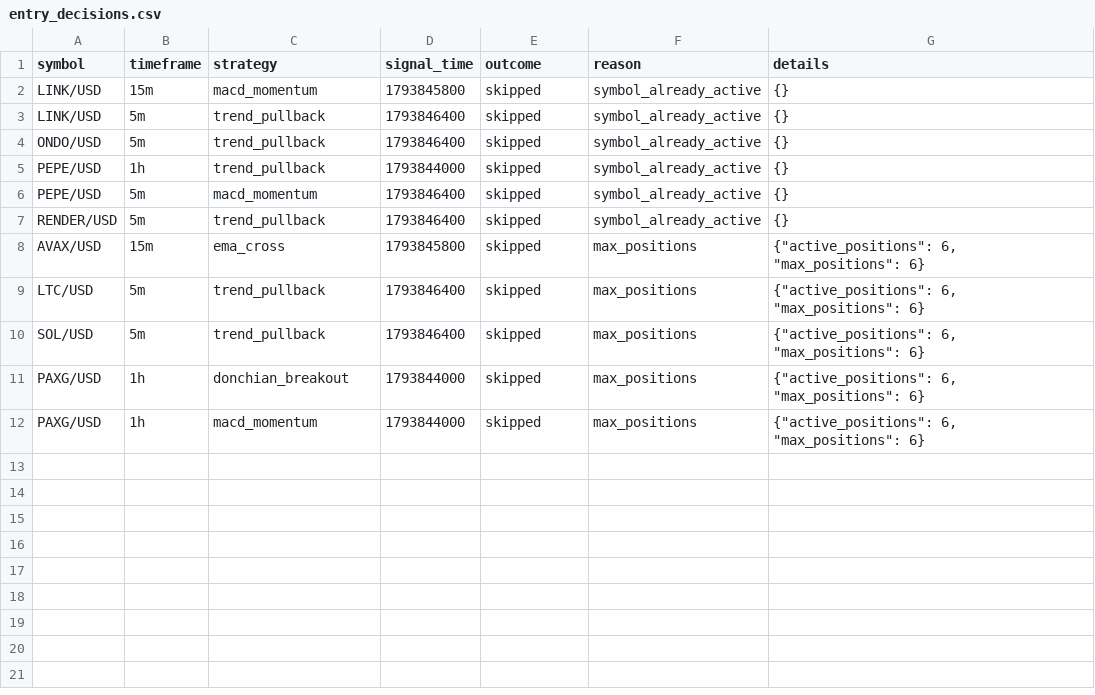
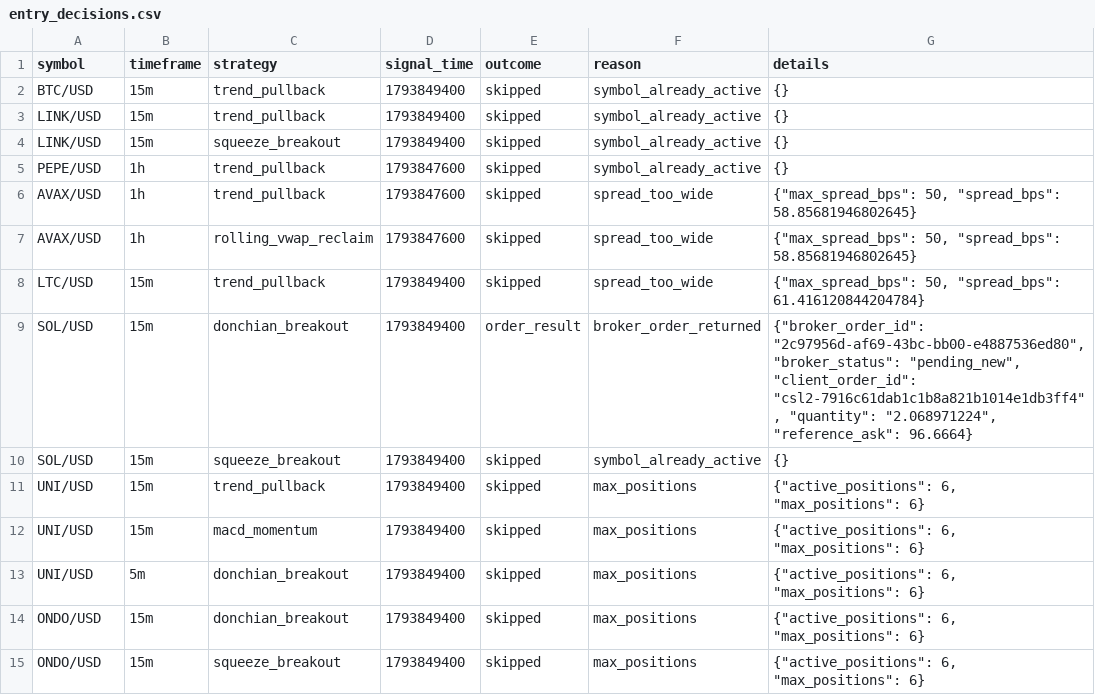
Before and after one commit to Rand0mUs3r-afk/CryptoStrategyLab, a CSV file: entry_decisions.csv, drawn as a sheet.

```diff
--- a/entry_decisions.csv
+++ b/entry_decisions.csv
@@ -1,12 +1,15 @@
 symbol,timeframe,strategy,signal_time,outcome,reason,details
-LINK/USD,15m,macd_momentum,1793845800,skipped,symbol_already_active,{}
-LINK/USD,5m,trend_pullback,1793846400,skipped,symbol_already_active,{}
-ONDO/USD,5m,trend_pullback,1793846400,skipped,symbol_already_active,{}
-PEPE/USD,1h,trend_pullback,1793844000,skipped,symbol_already_active,{}
-PEPE/USD,5m,macd_momentum,1793846400,skipped,symbol_already_active,{}
-RENDER/USD,5m,trend_pullback,1793846400,skipped,symbol_already_active,{}
-AVAX/USD,15m,ema_cross,1793845800,skipped,max_positions,"{""active_positions"": 6, ""max_positions"": 6}"
-LTC/USD,5m,trend_pullback,1793846400,skipped,max_positions,"{""active_positions"": 6, ""max_positions"": 6}"
-SOL/USD,5m,trend_pullback,1793846400,skipped,max_positions,"{""active_positions"": 6, ""max_positions"": 6}"
-PAXG/USD,1h,donchian_breakout,1793844000,skipped,max_positions,"{""active_positions"": 6, ""max_positions"": 6}"
-PAXG/USD,1h,macd_momentum,1793844000,skipped,max_positions,"{""active_positions"": 6, ""max_positions"": 6}"
+BTC/USD,15m,trend_pullback,1793849400,skipped,symbol_already_active,{}
+LINK/USD,15m,trend_pullback,1793849400,skipped,symbol_already_active,{}
+LINK/USD,15m,squeeze_breakout,1793849400,skipped,symbol_already_active,{}
+PEPE/USD,1h,trend_pullback,1793847600,skipped,symbol_already_active,{}
+AVAX/USD,1h,trend_pullback,1793847600,skipped,spread_too_wide,"{""max_spread_bps"": 50, ""spread_bps"": 58.85681946802645}"
+AVAX/USD,1h,rolling_vwap_reclaim,1793847600,skipped,spread_too_wide,"{""max_spread_bps"": 50, ""spread_bps"": 58.85681946802645}"
+LTC/USD,15m,trend_pullback,1793849400,skipped,spread_too_wide,"{""max_spread_bps"": 50, ""spread_bps"": 61.416120844204784}"
+SOL/USD,15m,donchian_breakout,1793849400,order_result,broker_order_returned,"{""broker_order_id"": ""2c97956d-af69-43bc-bb00-e4887536ed80"", ""broker_status"": ""pending_new"", ""client_order_id"": ""csl2-7916c61dab1c1b8a821b1014e1db3ff4"", ""quantity"": ""2.068971224"", ""reference_ask"": 96.6664}"
+SOL/USD,15m,squeeze_breakout,1793849400,skipped,symbol_already_active,{}
+UNI/USD,15m,trend_pullback,1793849400,skipped,max_positions,"{""active_positions"": 6, ""max_positions"": 6}"
+UNI/USD,15m,macd_momentum,1793849400,skipped,max_positions,"{""active_positions"": 6, ""max_positions"": 6}"
+UNI/USD,5m,donchian_breakout,1793849400,skipped,max_positions,"{""active_positions"": 6, ""max_positions"": 6}"
+ONDO/USD,15m,donchian_breakout,1793849400,skipped,max_positions,"{""active_positions"": 6, ""max_positions"": 6}"
+ONDO/USD,15m,squeeze_breakout,1793849400,skipped,max_positions,"{""active_positions"": 6, ""max_positions"": 6}"
```
Also changed, not shown: closed_trades.csv, open_positions.csv, 10 other files.
